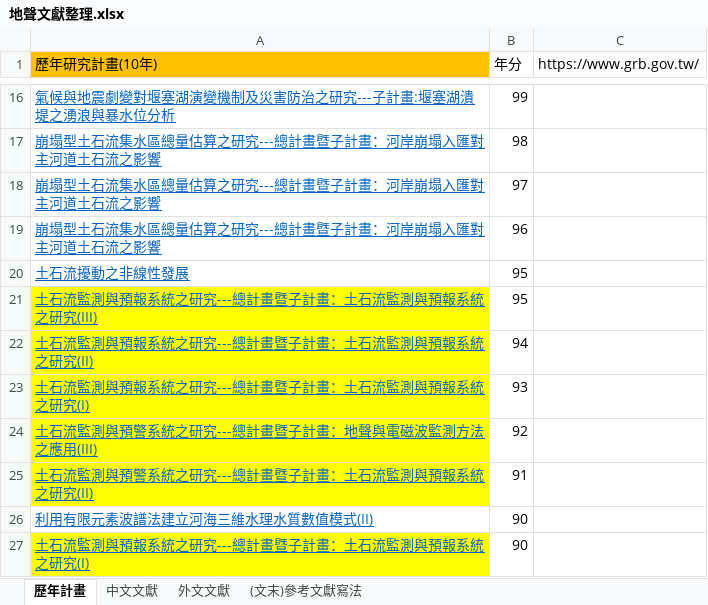
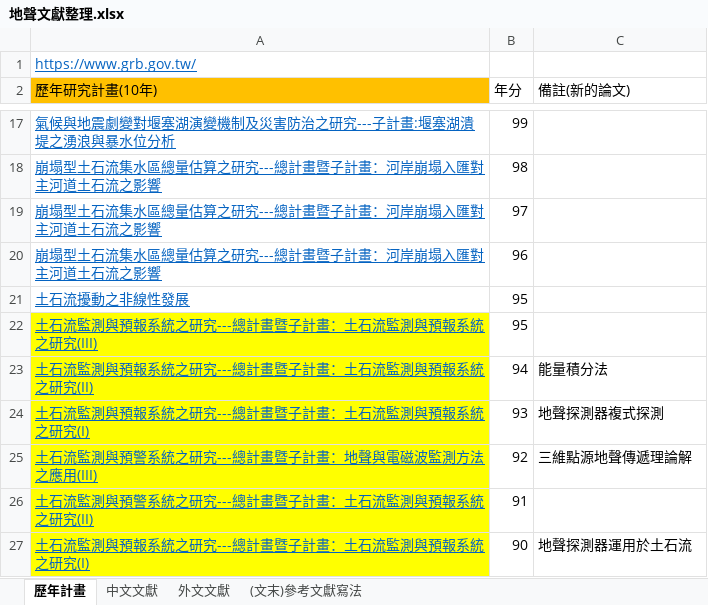
Before and after one commit to r889165/BackUpThesis, an Excel workbook: 地聲文獻整理.xlsx, sheet 歷年計畫, drawn as a sheet; only a part is shown, gaps mark what is left out; values as stored, in another font and other column widths than the file's, no borders; removed rows and columns are numbered as before the commit, all else as after; the diff names each change by its address in the sheet, - before the commit and + after, or states it on an @@ line.

Commit message:
no message

```diff
--- a/地聲文獻整理.xlsx (sheet 歷年計畫)
+++ b/地聲文獻整理.xlsx (sheet 歷年計畫)
+row 1: https://www.grb.gov.tw/
-C2: https://www.grb.gov.tw/
+C2: 備註(新的論文)
-C23 (備註(新的論文)): (empty)
+C23 (備註(新的論文)): 能量積分法
-C24 (備註(新的論文)): (empty)
+C24 (備註(新的論文)): 地聲探測器複式探測
-C25 (備註(新的論文)): (empty)
+C25 (備註(新的論文)): 三維點源地聲傳遞理論解
-row 26: 利用有限元素波譜法建立河海三維水理水質數值模式(II) | 90
-C27 (備註(新的論文)): (empty)
+C27 (備註(新的論文)): 地聲探測器運用於土石流
```
Also changed, not shown: sheet 中文文獻.
